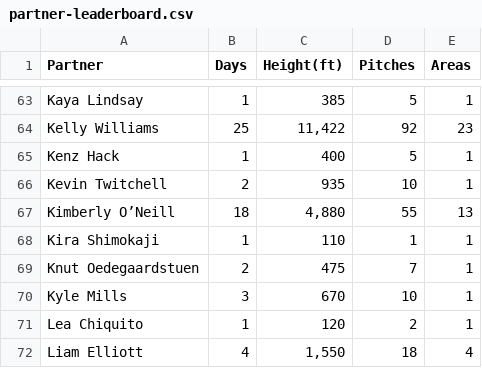
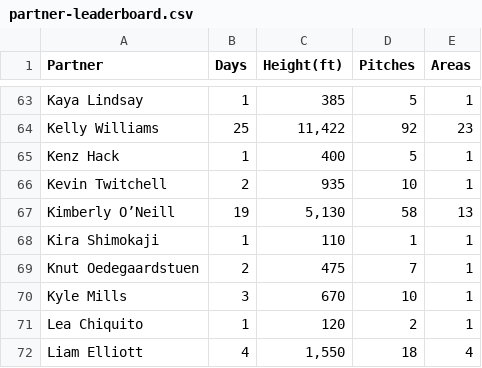
Before and after one commit to achiquit/websitejazzhands, a CSV file: climbing/data/partner-leaderboard.csv, drawn as a sheet; only a part is shown, gaps mark what is left out; the diff names each change by its address in the sheet, - before the commit and + after, or states it on an @@ line.

```diff
--- a/climbing/data/partner-leaderboard.csv
+++ b/climbing/data/partner-leaderboard.csv
-B67 (Days): 18
+B67 (Days): 19
-C67 (Height(ft)): 4,880
+C67 (Height(ft)): 5,130
-D67 (Pitches): 55
+D67 (Pitches): 58
```
Also changed, not shown: climbing/data/all-ticks.csv, climbing/data/all-time-stats.csv, 13 other files.
